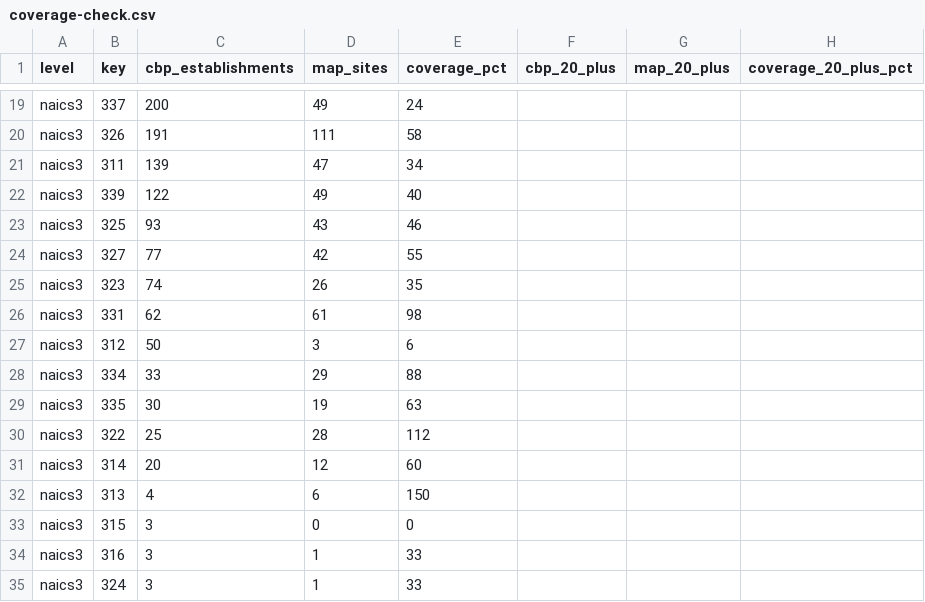
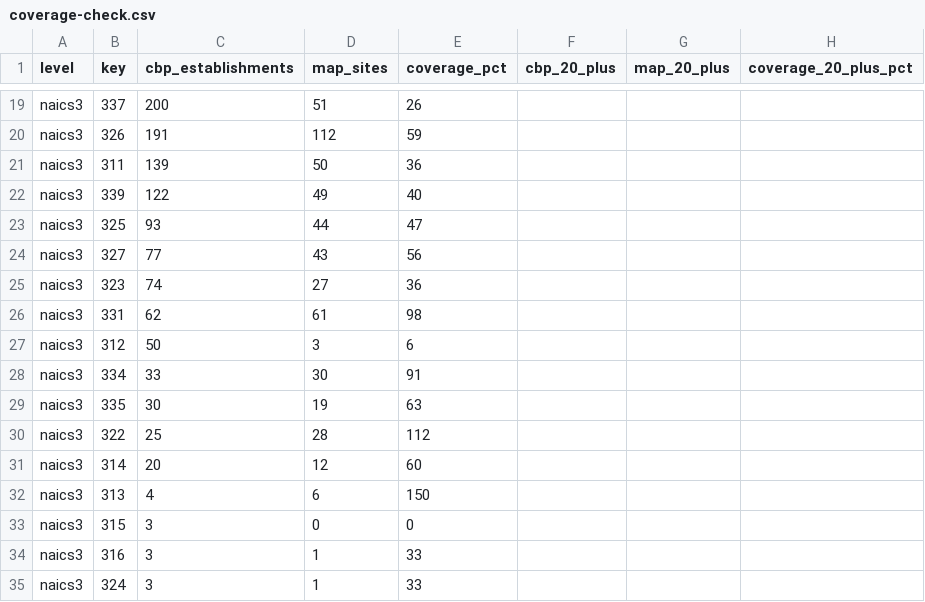
Before and after one commit to nd-pair/michiana-manufacturing, a CSV file: audits/coverage-check.csv, drawn as a sheet; only a part is shown, gaps mark what is left out; the diff covers the shown part only; the diff names each change by its address in the sheet, - before the commit and + after, or states it on an @@ line.

```diff
--- a/audits/coverage-check.csv
+++ b/audits/coverage-check.csv
-D19 (map_sites): 49
+D19 (map_sites): 51
-E19 (coverage_pct): 24
+E19 (coverage_pct): 26
-D20 (map_sites): 111
+D20 (map_sites): 112
-E20 (coverage_pct): 58
+E20 (coverage_pct): 59
-D21 (map_sites): 47
+D21 (map_sites): 50
-E21 (coverage_pct): 34
+E21 (coverage_pct): 36
-D23 (map_sites): 43
+D23 (map_sites): 44
-E23 (coverage_pct): 46
+E23 (coverage_pct): 47
-D24 (map_sites): 42
+D24 (map_sites): 43
-E24 (coverage_pct): 55
+E24 (coverage_pct): 56
-D25 (map_sites): 26
+D25 (map_sites): 27
-E25 (coverage_pct): 35
+E25 (coverage_pct): 36
-D28 (map_sites): 29
+D28 (map_sites): 30
-E28 (coverage_pct): 88
+E28 (coverage_pct): 91
```
Also changed, not shown: 31 edited cells elsewhere in this file, audits/consistency-check.csv, 32 other files.
